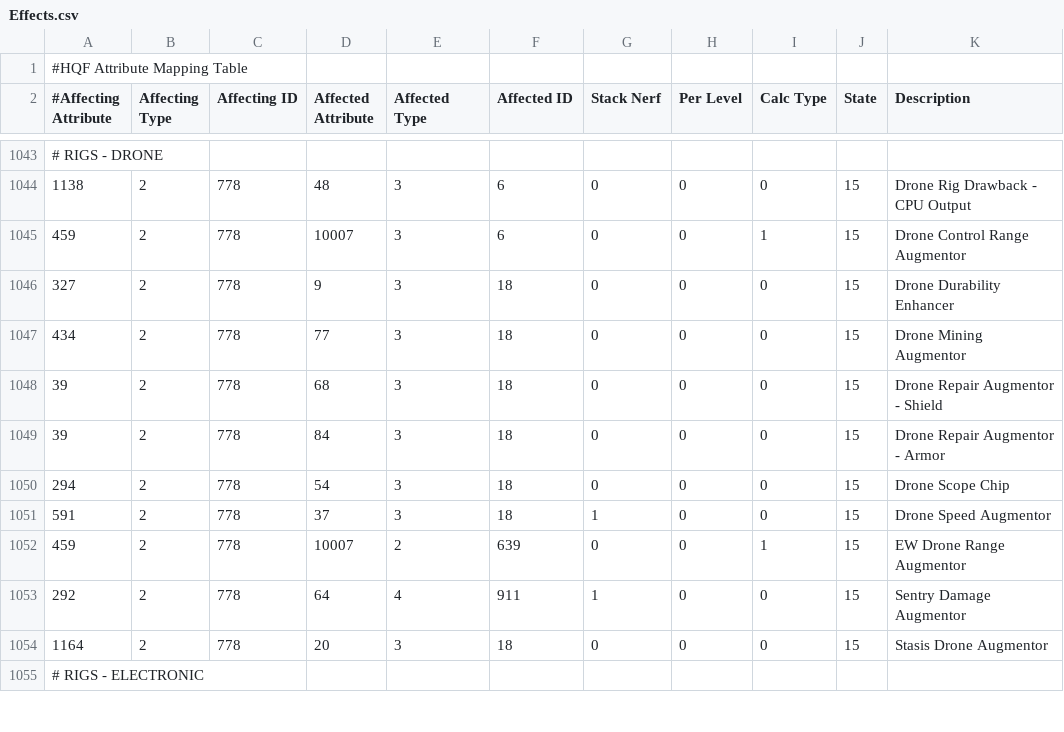
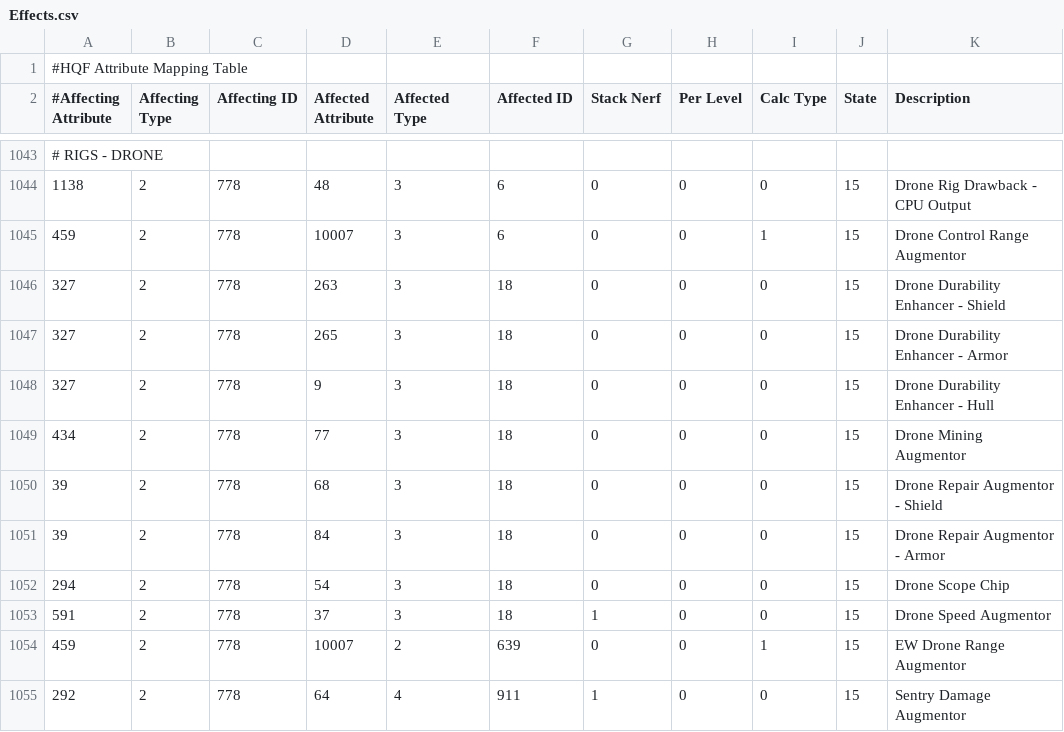
Before and after one commit to kmainyu/EveHQ, a CSV file: EveHQ.HQF/Resources/Effects.csv, drawn as a sheet; only a part is shown, gaps mark what is left out; the shorter side is filled out with more unchanged rows.

Commit message:
01/12/2009 ---------- - HQF: Drone durability rigs now affect Drone shield and armor HP

```diff
--- a/EveHQ.HQF/Resources/Effects.csv
+++ b/EveHQ.HQF/Resources/Effects.csv
@@ -1045,3 +1045,5 @@
 459,2,778,10007,3,6,0,0,1,15,Drone Control Range Augmentor
-327,2,778,9,3,18,0,0,0,15,Drone Durability Enhancer
+327,2,778,263,3,18,0,0,0,15,Drone Durability Enhancer - Shield
+327,2,778,265,3,18,0,0,0,15,Drone Durability Enhancer - Armor
+327,2,778,9,3,18,0,0,0,15,Drone Durability Enhancer - Hull
 434,2,778,77,3,18,0,0,0,15,Drone Mining Augmentor
```
